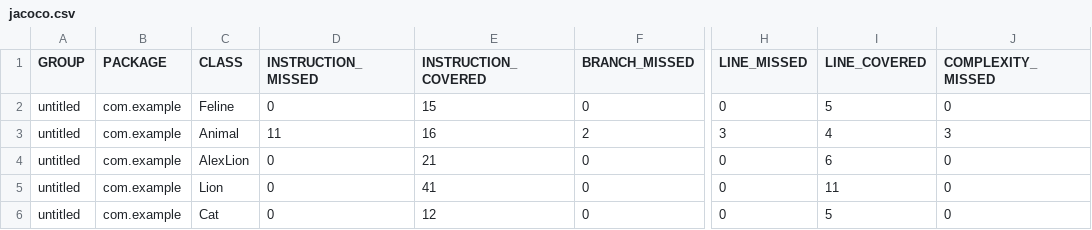
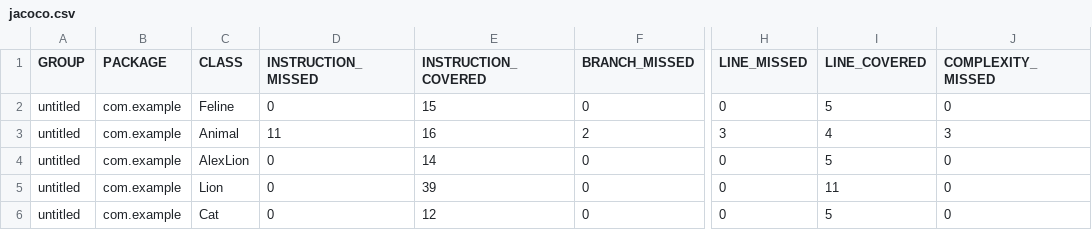
Before and after one commit to avannim/qa_java, a CSV file: target/site/jacoco/jacoco.csv, drawn as a sheet; only a part is shown, gaps mark what is left out; the diff names each change by its address in the sheet, - before the commit and + after, or states it on an @@ line.

Commit message:
Обновление отчета Jacoco

```diff
--- a/target/site/jacoco/jacoco.csv
+++ b/target/site/jacoco/jacoco.csv
-E4 (INSTRUCTION_COVERED): 21
+E4 (INSTRUCTION_COVERED): 14
-I4 (LINE_COVERED): 6
+I4 (LINE_COVERED): 5
-E5 (INSTRUCTION_COVERED): 41
+E5 (INSTRUCTION_COVERED): 39
```
Also changed, not shown: 9 other files.
